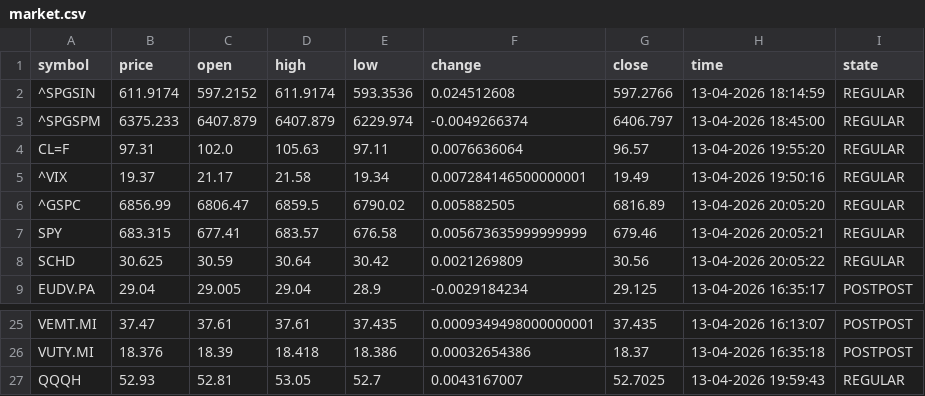
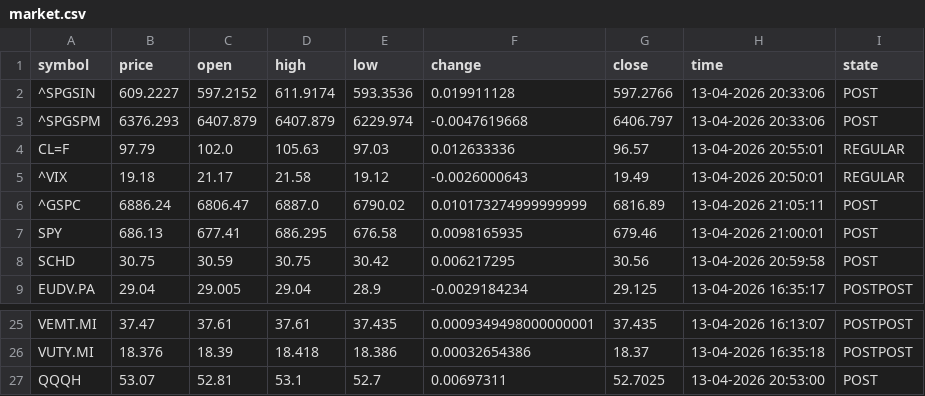
Before and after one commit to diogo-va/csv_test, a CSV file: market.csv, drawn as a sheet; only a part is shown, gaps mark what is left out; the diff covers the shown part only.

Commit message:
Auto update CSV data

```diff
--- a/market.csv
+++ b/market.csv
@@ -1,9 +1,9 @@
 symbol	price	open	high	low	change	close	time	state
-^SPGSIN	611.9174	597.2152	611.9174	593.3536	0.024512608	597.2766	13-04-2026 18:14:59	REGULAR
-^SPGSPM	6375.233	6407.879	6407.879	6229.974	-0.0049266374	6406.797	13-04-2026 18:45:00	REGULAR
-CL=F	97.31	102.0	105.63	97.11	0.0076636064	96.57	13-04-2026 19:55:20	REGULAR
-^VIX	19.37	21.17	21.58	19.34	0.007284146500000001	19.49	13-04-2026 19:50:16	REGULAR
-^GSPC	6856.99	6806.47	6859.5	6790.02	0.005882505	6816.89	13-04-2026 20:05:20	REGULAR
-SPY	683.315	677.41	683.57	676.58	0.005673635999999999	679.46	13-04-2026 20:05:21	REGULAR
-SCHD	30.625	30.59	30.64	30.42	0.0021269809	30.56	13-04-2026 20:05:22	REGULAR
+^SPGSIN	609.2227	597.2152	611.9174	593.3536	0.019911128	597.2766	13-04-2026 20:33:06	POST
+^SPGSPM	6376.293	6407.879	6407.879	6229.974	-0.0047619668	6406.797	13-04-2026 20:33:06	POST
+CL=F	97.79	102.0	105.63	97.03	0.012633336	96.57	13-04-2026 20:55:01	REGULAR
+^VIX	19.18	21.17	21.58	19.12	-0.0026000643	19.49	13-04-2026 20:50:01	REGULAR
+^GSPC	6886.24	6806.47	6887.0	6790.02	0.010173274999999999	6816.89	13-04-2026 21:05:11	POST
+SPY	686.13	677.41	686.295	676.58	0.0098165935	679.46	13-04-2026 21:00:01	POST
+SCHD	30.75	30.59	30.75	30.42	0.006217295	30.56	13-04-2026 20:59:58	POST
 EUDV.PA	29.04	29.005	29.04	28.9	-0.0029184234	29.125	13-04-2026 16:35:17	POSTPOST
@@ -26,2 +26,2 @@ VEMT.MI	37.47	37.61	37.61	37.435	0.0009349498000000001	37.435	13-04-2026 16:13:0
 VUTY.MI	18.376	18.39	18.418	18.386	0.00032654386	18.37	13-04-2026 16:35:18	POSTPOST
-QQQH	52.93	52.81	53.05	52.7	0.0043167007	52.7025	13-04-2026 19:59:43	REGULAR
+QQQH	53.07	52.81	53.1	52.7	0.00697311	52.7025	13-04-2026 20:53:00	POST
```
Also changed, not shown: 30 edited cells elsewhere in this file, fx.csv, gold.csv.
